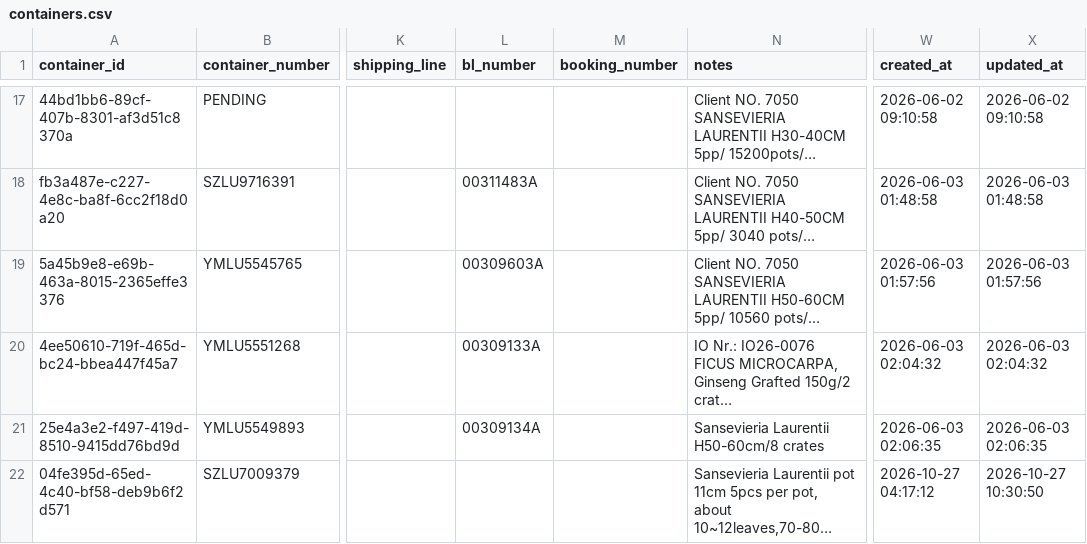
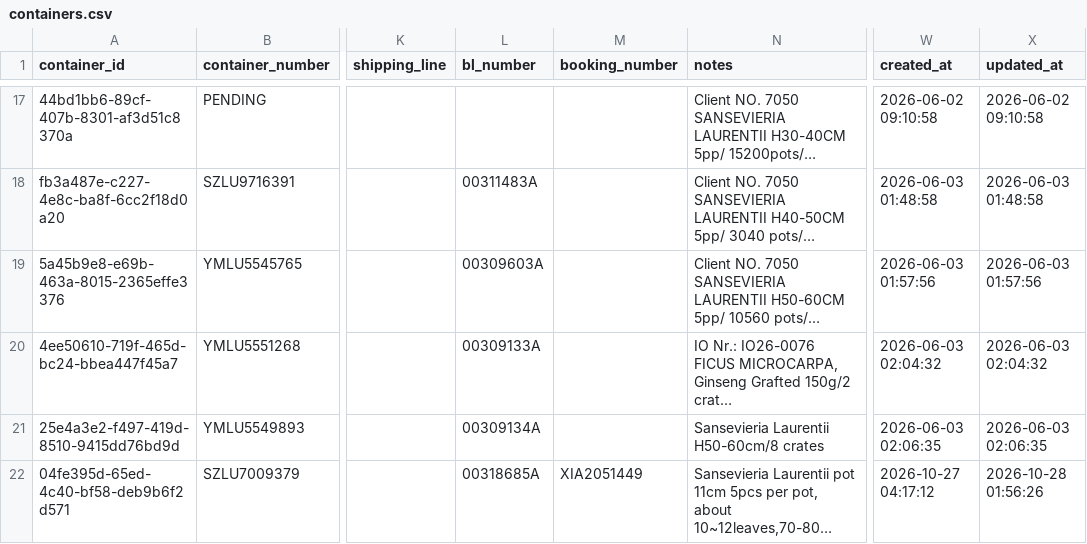
Before and after one commit to Pdvgpc/Container-Tracker-GPC, a CSV file: data/containers.csv, drawn as a sheet; only a part is shown, gaps mark what is left out; long unchanged cells end in …; the diff names each change by its address in the sheet, - before the commit and + after, or states it on an @@ line.

Commit message:
Update details SZLU7009379

```diff
--- a/data/containers.csv
+++ b/data/containers.csv
-L22 (bl_number): (empty)
+L22 (bl_number): 00318685A
-M22 (booking_number): (empty)
+M22 (booking_number): XIA2051449
-X22 (updated_at): 2026-10-27 10:30:50
+X22 (updated_at): 2026-10-28 01:56:26
```
